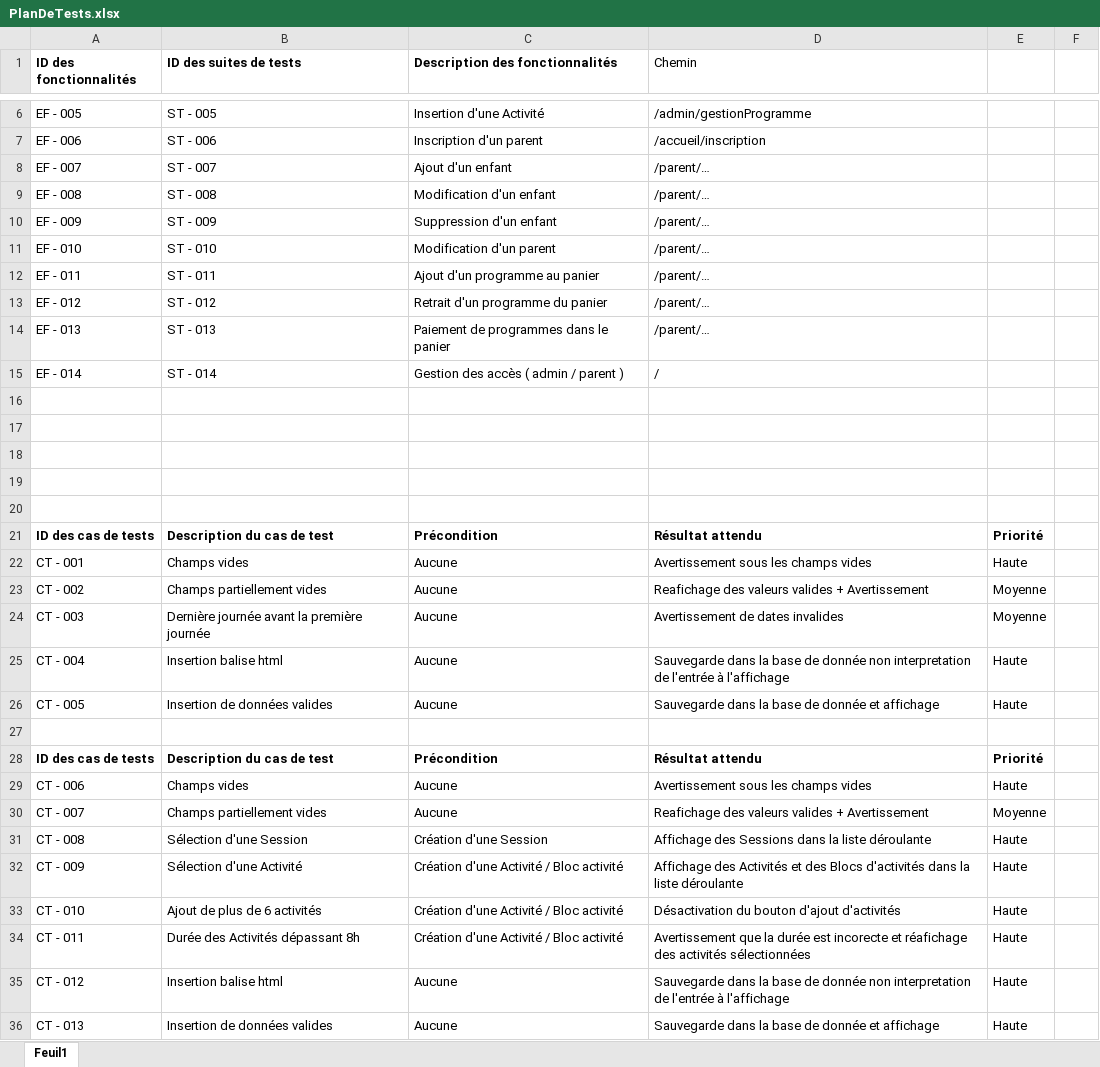
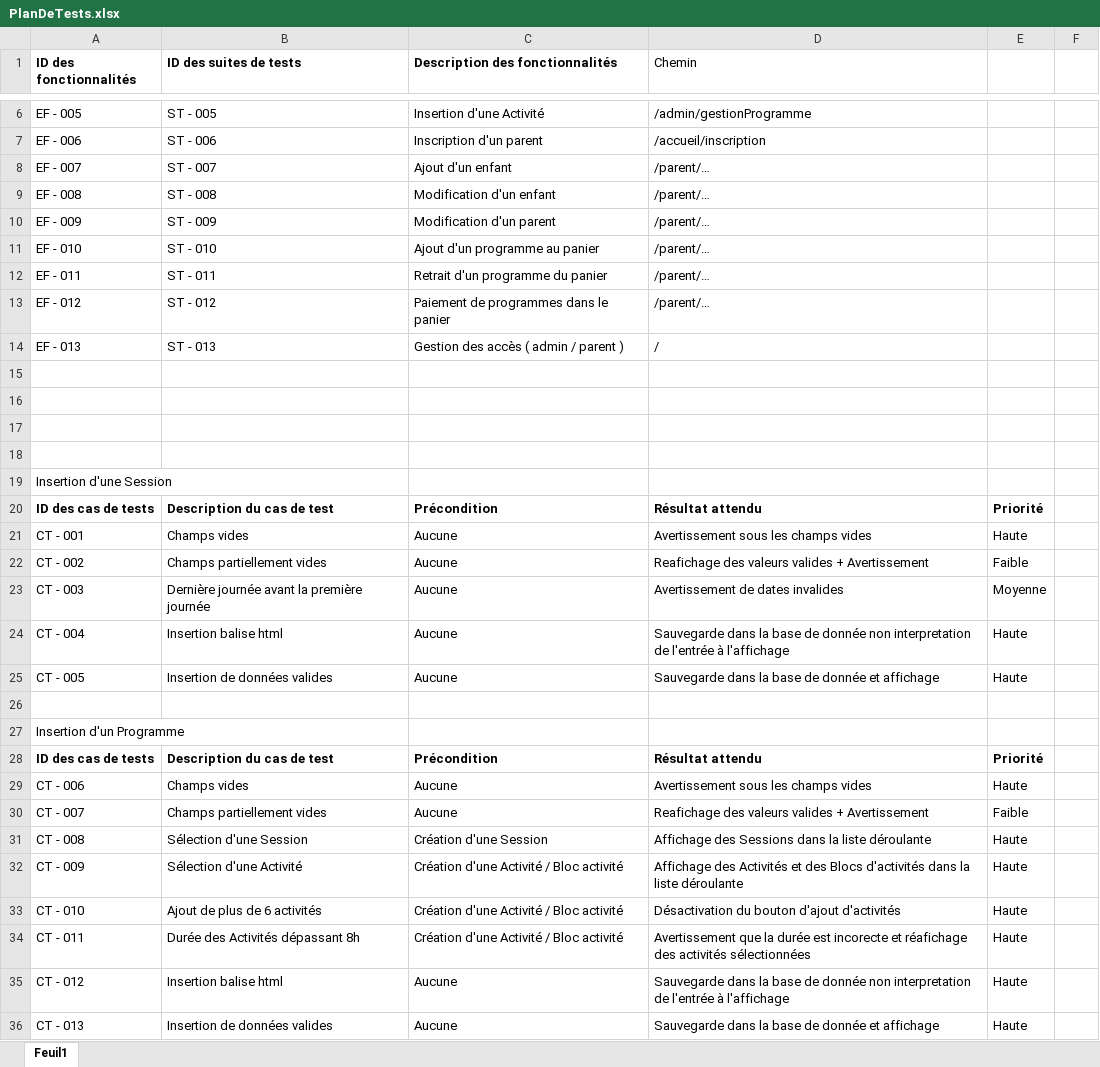
Before and after one commit to alexlaurincoding/INF3190-CampDeJours_PHP, an Excel workbook: PlanDeTests.xlsx, sheet Feuil1, drawn as a sheet; only a part is shown, gaps mark what is left out; values as stored, in another font and other column widths than the file's, no borders; removed rows and columns are numbered as before the commit, all else as after; the diff covers the shown part only; the diff names each change by its address in the sheet, - before the commit and + after, or states it on an @@ line.

```diff
--- a/PlanDeTests.xlsx (sheet Feuil1)
+++ b/PlanDeTests.xlsx (sheet Feuil1)
-C10 (Description des fonctionnalités): Suppression d'un enfant
+C10 (Description des fonctionnalités): Modification d'un parent
-C11 (Description des fonctionnalités): Modification d'un parent
+C11 (Description des fonctionnalités): Ajout d'un programme au panier
-C12 (Description des fonctionnalités): Ajout d'un programme au panier
+C12 (Description des fonctionnalités): Retrait d'un programme du panier
-C13 (Description des fonctionnalités): Retrait d'un programme du panier
+C13 (Description des fonctionnalités): Paiement de programmes dans le panier
-C14 (Description des fonctionnalités): Paiement de programmes dans le panier
+C14 (Description des fonctionnalités): Gestion des accès ( admin / parent )
-D14 (Chemin): /parent/…
+D14 (Chemin): /
-row 15: EF - 014 | ST - 014 | Gestion des accès ( admin / parent ) | /
-A19 (ID des fonctionnalités): (empty)
+A19 (ID des fonctionnalités): Insertion d'une Session
-E22: Moyenne
+E22: Faible
+row 27: Insertion d'un Programme
-E30: Moyenne
+E30: Faible
```
Also changed, not shown: 46 added rows and 1 edited cell elsewhere in this sheet, 1 other file.
